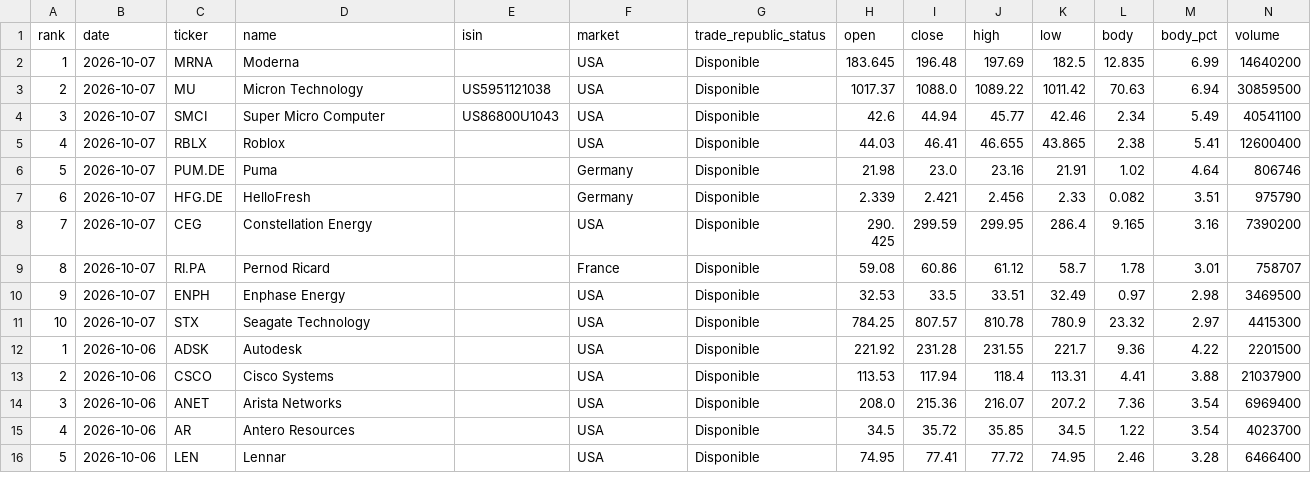
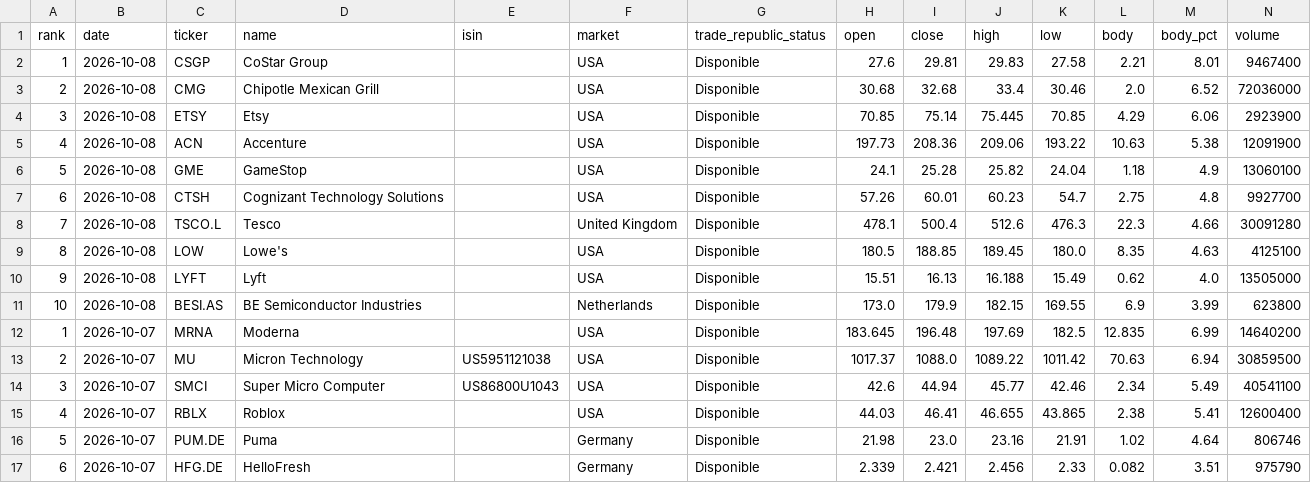
Before and after one commit to instialejandro-stack/stock-candle-scanner-actions, a CSV file: output/history_top10_bullish_candles.csv, drawn as a sheet; only a part is shown; the shorter side is filled out with more unchanged rows; the diff names each change by its address in the sheet, - before the commit and + after, or states it on an @@ line.

```diff
--- a/output/history_top10_bullish_candles.csv
+++ b/output/history_top10_bullish_candles.csv
+row 2: 1 | 2026-10-08 | CSGP | CoStar Group |  | USA | Disponible | 27.6 | 29.81 | 29.83 | 27.58 | 2.21 | 8.01 | 9467400
+row 3: 2 | 2026-10-08 | CMG | Chipotle Mexican Grill |  | USA | Disponible | 30.68 | 32.68 | 33.4 | 30.46 | 2.0 | 6.52 | 72036000
+row 4: 3 | 2026-10-08 | ETSY | Etsy |  | USA | Disponible | 70.85 | 75.14 | 75.445 | 70.85 | 4.29 | 6.06 | 2923900
+row 5: 4 | 2026-10-08 | ACN | Accenture |  | USA | Disponible | 197.73 | 208.36 | 209.06 | 193.22 | 10.63 | 5.38 | 12091900
+row 6: 5 | 2026-10-08 | GME | GameStop |  | USA | Disponible | 24.1 | 25.28 | 25.82 | 24.04 | 1.18 | 4.9 | 13060100
+row 7: 6 | 2026-10-08 | CTSH | Cognizant Technology Solutions |  | USA | Disponible | 57.26 | 60.01 | 60.23 | 54.7 | 2.75 | 4.8 | 9927700
+row 8: 7 | 2026-10-08 | TSCO.L | Tesco |  | United Kingdom | Disponible | 478.1 | 500.4 | 512.6 | 476.3 | 22.3 | 4.66 | 30091280
+row 9: 8 | 2026-10-08 | LOW | Lowe's |  | USA | Disponible | 180.5 | 188.85 | 189.45 | 180.0 | 8.35 | 4.63 | 4125100
+row 10: 9 | 2026-10-08 | LYFT | Lyft |  | USA | Disponible | 15.51 | 16.13 | 16.188 | 15.49 | 0.62 | 4.0 | 13505000
+row 11: 10 | 2026-10-08 | BESI.AS | BE Semiconductor Industries |  | Netherlands | Disponible | 173.0 | 179.9 | 182.15 | 169.55 | 6.9 | 3.99 | 623800
```
Also changed, not shown: output/history_intraday_candidates.csv, output/intraday_candidates.csv, 2 other files.
